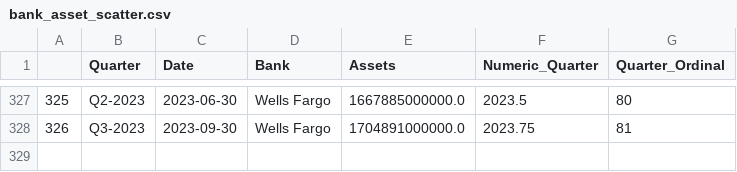
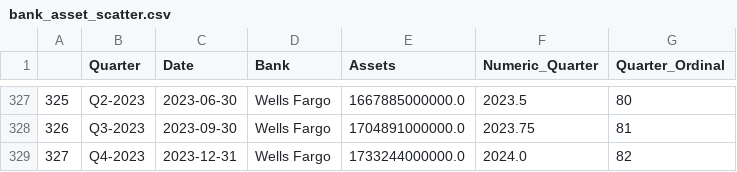
Before and after one commit to juanchok12/Concentration-of-Banking, a CSV file: datasets/bank_asset_scatter.csv, drawn as a sheet; only a part is shown, gaps mark what is left out.

Commit message:
Update bank_asset_scatter.csv

```diff
--- a/datasets/bank_asset_scatter.csv
+++ b/datasets/bank_asset_scatter.csv
@@ -328 +328,2 @@
 326,Q3-2023,2023-09-30,Wells Fargo,1704891000000.0,2023.75,81
+327,Q4-2023,2023-12-31,Wells Fargo,1733244000000.0,2024.0,82
```
